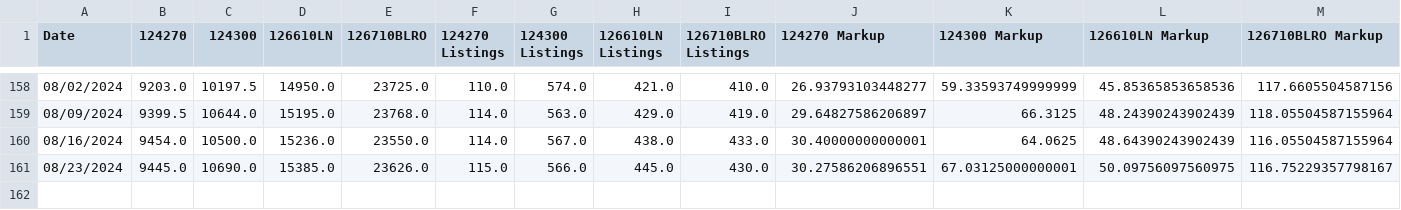
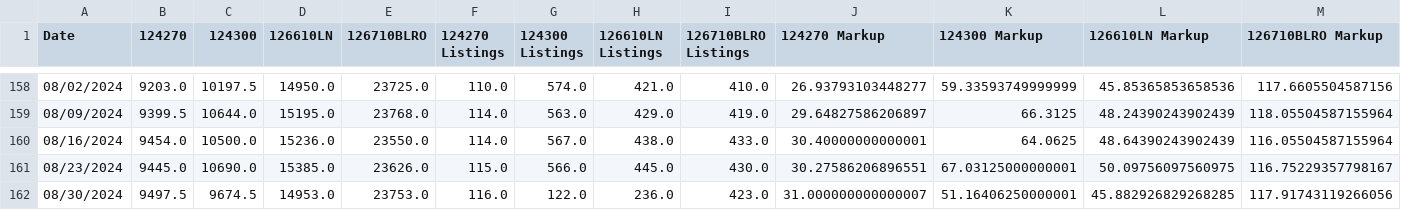
Before and after one commit to bobbypine/Rolex, a CSV file: Prices/Weekly_Median_Prices.csv, drawn as a sheet; only a part is shown, gaps mark what is left out; rows hold the shown columns only; the diff names each change by its address in the sheet, - before the commit and + after, or states it on an @@ line.

Commit message:
Pricing Updates

```diff
--- a/Prices/Weekly_Median_Prices.csv
+++ b/Prices/Weekly_Median_Prices.csv
+row 162: 08/30/2024 | 9497.5 | 9674.5 | 14953.0 | 23753.0 | 116.0 | 122.0 | 236.0 | 423.0 | 31.000000000000007 | 51.16406250000001 | 45.882926829268285 | 117.91743119266056
```
